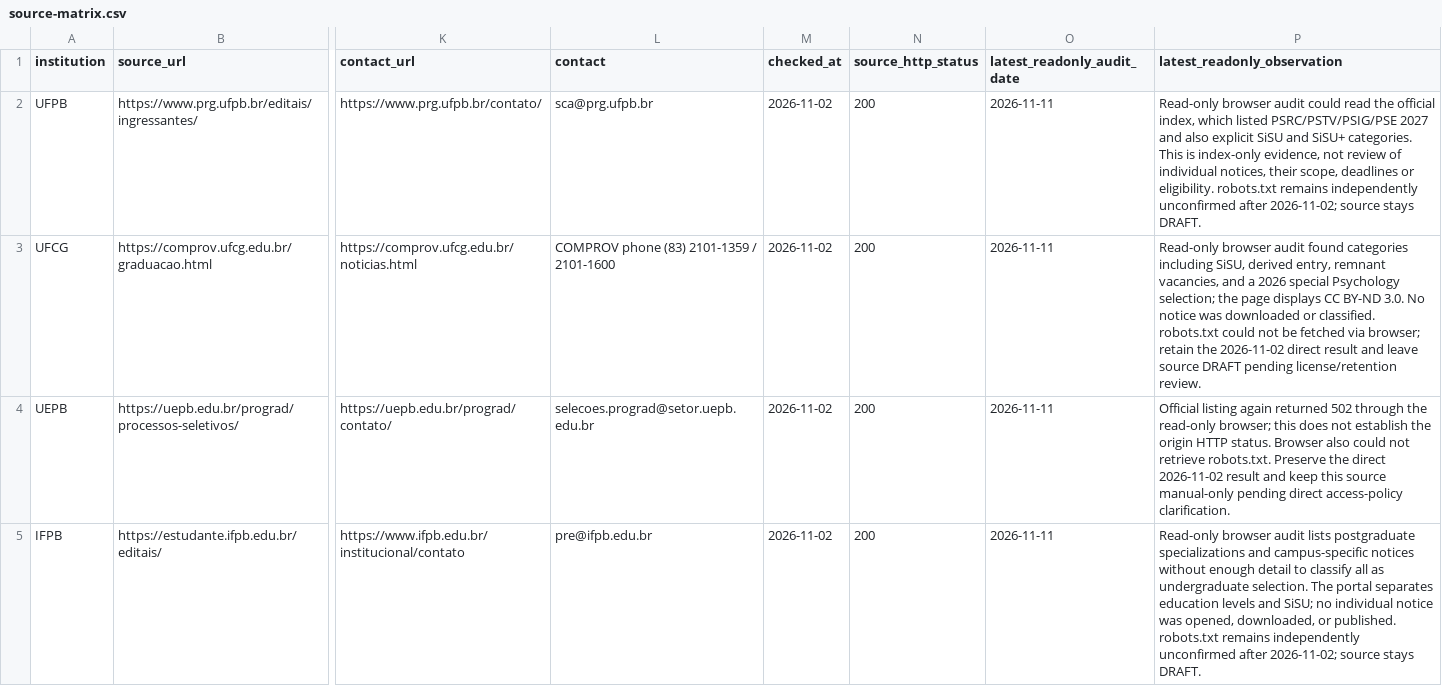
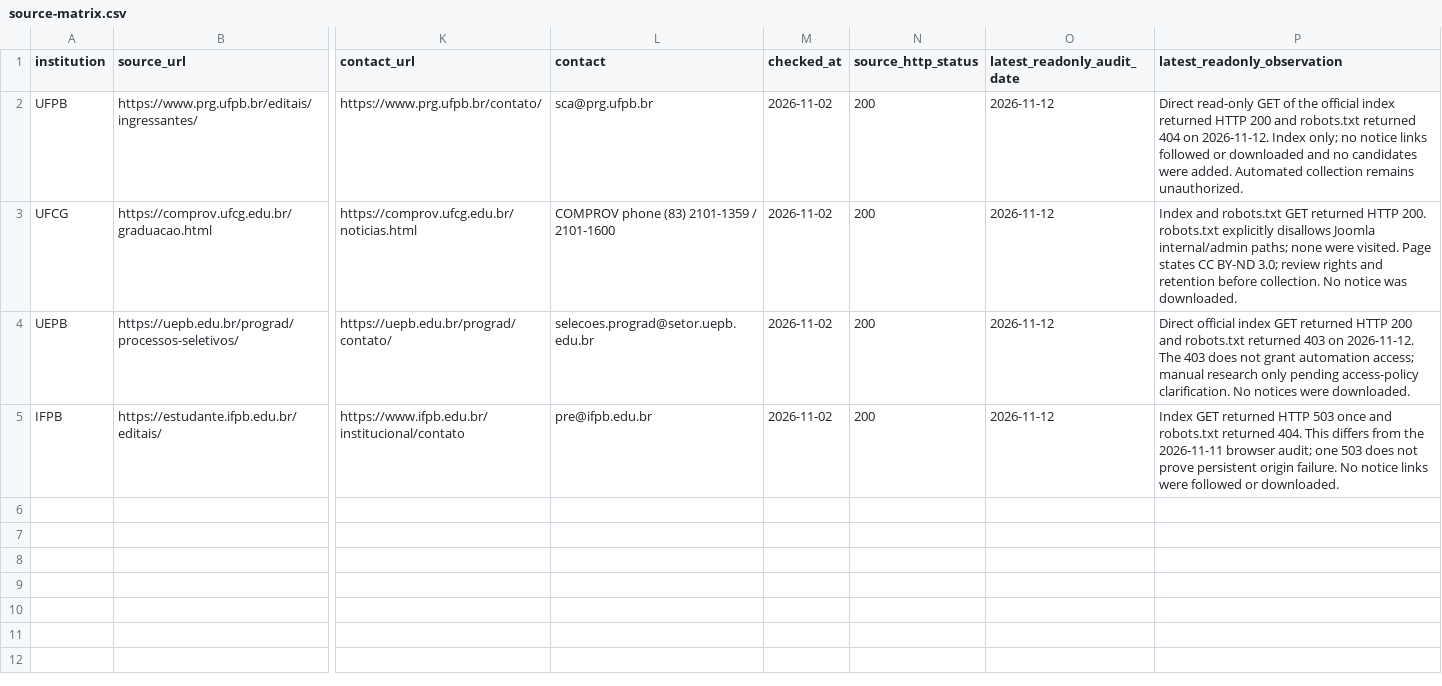
Before and after one commit to oeduardodev/PROJETO-Ads-backend, a CSV file: docs/research/source-matrix.csv, drawn as a sheet; only a part is shown, gaps mark what is left out; the diff names each change by its address in the sheet, - before the commit and + after, or states it on an @@ line.

Commit message:
docs(audit): refresh readonly source observations

```diff
--- a/docs/research/source-matrix.csv
+++ b/docs/research/source-matrix.csv
-O2:O5 (latest_readonly_audit_date): 2026-11-11
+O2:O5 (latest_readonly_audit_date): 2026-11-12
-P2 (latest_readonly_observation): Read-only browser audit could read the official index, which listed PSRC/PSTV/PSIG/PSE 2027 and also explicit SiSU and SiSU+ categories. This is index-only evidence, not review of individual notices, their scope, deadlines or eligibility. robots.txt remains independently unconfirmed after 2026-11-02; source stays DRAFT.
+P2 (latest_readonly_observation): Direct read-only GET of the official index returned HTTP 200 and robots.txt returned 404 on 2026-11-12. Index only; no notice links followed or downloaded and no candidates were added. Automated collection remains unauthorized.
-P3 (latest_readonly_observation): Read-only browser audit found categories including SiSU, derived entry, remnant vacancies, and a 2026 special Psychology selection; the page displays CC BY-ND 3.0. No notice was downloaded or classified. robots.txt could not be fetched via browser; retain the 2026-11-02 direct result and leave source DRAFT pending license/retention review.
+P3 (latest_readonly_observation): Index and robots.txt GET returned HTTP 200. robots.txt explicitly disallows Joomla internal/admin paths; none were visited. Page states CC BY-ND 3.0; review rights and retention before collection. No notice was downloaded.
-P4 (latest_readonly_observation): Official listing again returned 502 through the read-only browser; this does not establish the origin HTTP status. Browser also could not retrieve robots.txt. Preserve the direct 2026-11-02 result and keep this source manual-only pending direct access-policy clarification.
+P4 (latest_readonly_observation): Direct official index GET returned HTTP 200 and robots.txt returned 403 on 2026-11-12. The 403 does not grant automation access; manual research only pending access-policy clarification. No notices were downloaded.
-P5 (latest_readonly_observation): Read-only browser audit lists postgraduate specializations and campus-specific notices without enough detail to classify all as undergraduate selection. The portal separates education levels and SiSU; no individual notice was opened, downloaded, or published. robots.txt remains independently unconfirmed after 2026-11-02; source stays DRAFT.
+P5 (latest_readonly_observation): Index GET returned HTTP 503 once and robots.txt returned 404. This differs from the 2026-11-11 browser audit; one 503 does not prove persistent origin failure. No notice links were followed or downloaded.
```
Also changed, not shown: 3 other files.
